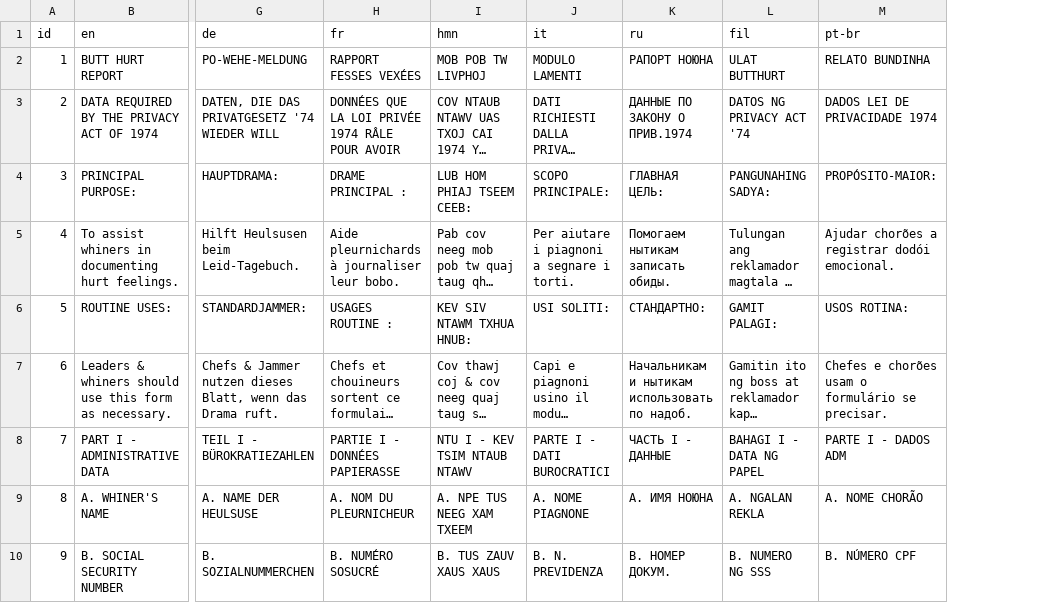
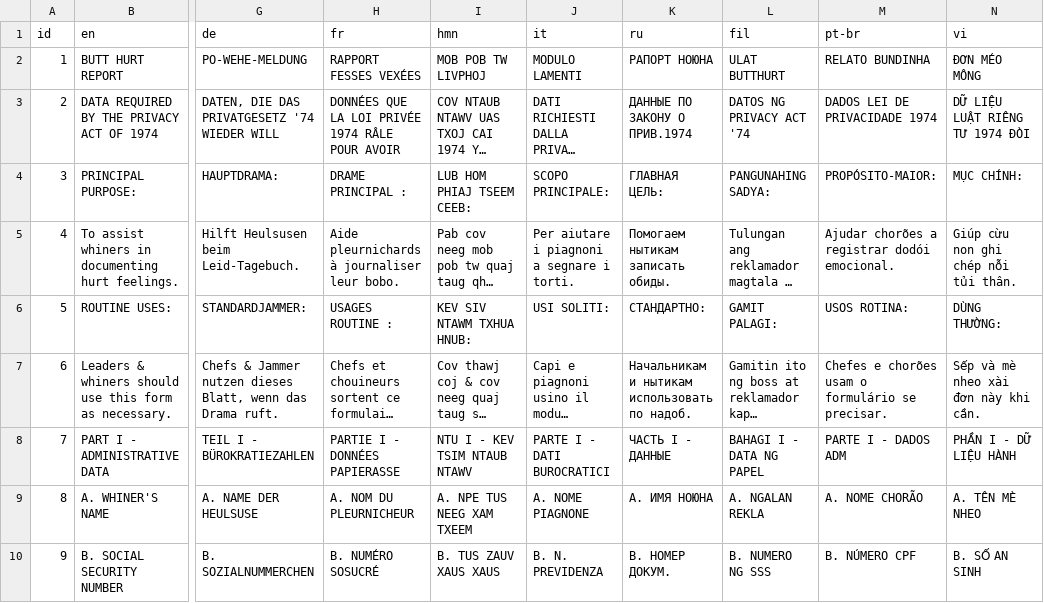
Before and after one commit to vangj/butthurt, a CSV file: python/i18n.csv, drawn as a sheet; only a part is shown, gaps mark what is left out; long unchanged cells end in …; the diff names each change by its address in the sheet, - before the commit and + after, or states it on an @@ line.

```diff
--- a/python/i18n.csv
+++ b/python/i18n.csv
+column N (vi), rows 2-10: ĐƠN MÉO MÔNG | DỮ LIỆU LUẬT RIÊNG TƯ 1974 ĐÒI | MỤC CHÍNH: | Giúp cừu non ghi chép nỗi tủi thân. | DÙNG THƯỜNG: | Sếp và mè nheo xài đơn này khi cần. | PHẦN I - DỮ LIỆU HÀNH | A. TÊN MÈ NHEO | B. SỐ AN SINH
```
Also changed, not shown: 19 other files.
